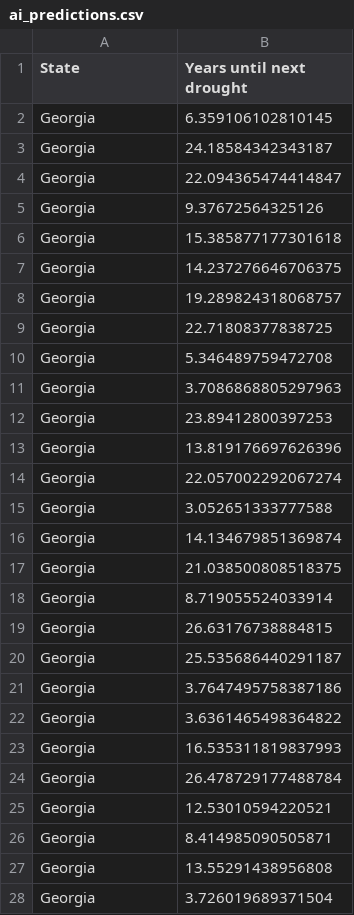
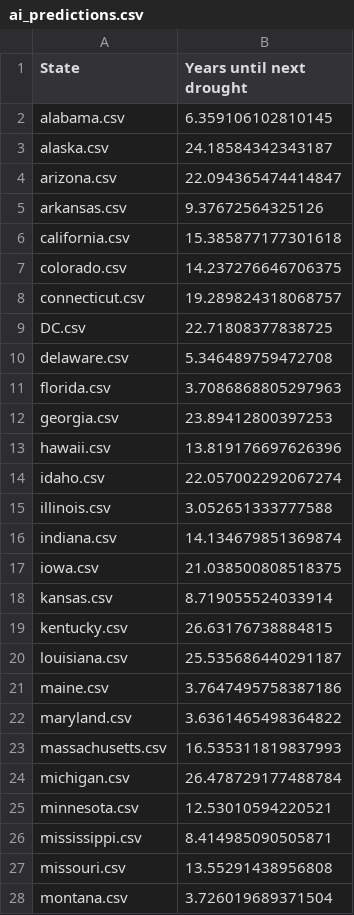
Before and after one commit to alzh9000/NotUniversityHacks-CSSI2020, a CSV file: ai_predictions.csv, drawn as a sheet; only a part is shown; the diff covers the shown part only.

Commit message:
ran the AI on all the states

```diff
--- a/ai_predictions.csv
+++ b/ai_predictions.csv
@@ -1,28 +1,28 @@
 State,Years until next drought
-Georgia,6.359106102810145
-Georgia,24.18584342343187
-Georgia,22.094365474414847
-Georgia,9.37672564325126
-Georgia,15.385877177301618
-Georgia,14.237276646706375
-Georgia,19.289824318068757
-Georgia,22.71808377838725
-Georgia,5.346489759472708
-Georgia,3.7086868805297963
-Georgia,23.89412800397253
-Georgia,13.819176697626396
-Georgia,22.057002292067274
-Georgia,3.052651333777588
-Georgia,14.134679851369874
-Georgia,21.038500808518375
-Georgia,8.719055524033914
-Georgia,26.63176738884815
-Georgia,25.535686440291187
-Georgia,3.7647495758387186
-Georgia,3.6361465498364822
-Georgia,16.535311819837993
-Georgia,26.478729177488784
-Georgia,12.53010594220521
-Georgia,8.414985090505871
-Georgia,13.55291438956808
-Georgia,3.726019689371504
+alabama.csv,6.359106102810145
+alaska.csv,24.18584342343187
+arizona.csv,22.094365474414847
+arkansas.csv,9.37672564325126
+california.csv,15.385877177301618
+colorado.csv,14.237276646706375
+connecticut.csv,19.289824318068757
+DC.csv,22.71808377838725
+delaware.csv,5.346489759472708
+florida.csv,3.7086868805297963
+georgia.csv,23.89412800397253
+hawaii.csv,13.819176697626396
+idaho.csv,22.057002292067274
+illinois.csv,3.052651333777588
+indiana.csv,14.134679851369874
+iowa.csv,21.038500808518375
+kansas.csv,8.719055524033914
+kentucky.csv,26.63176738884815
+louisiana.csv,25.535686440291187
+maine.csv,3.7647495758387186
+maryland.csv,3.6361465498364822
+massachusetts.csv,16.535311819837993
+michigan.csv,26.478729177488784
+minnesota.csv,12.53010594220521
+mississippi.csv,8.414985090505871
+missouri.csv,13.55291438956808
+montana.csv,3.726019689371504
```
Also changed, not shown: 25 edited cells elsewhere in this file, 1 other file.
